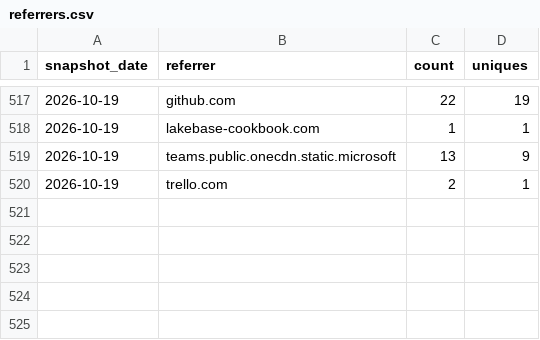
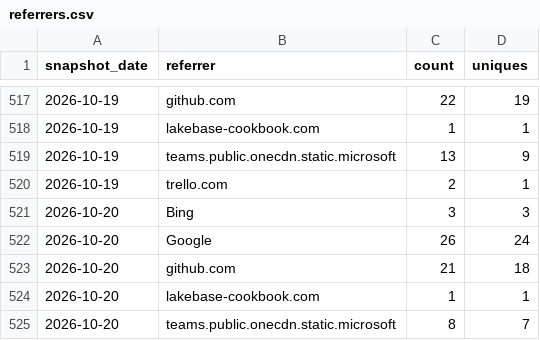
Before and after one commit to databricks-solutions/consort, a CSV file: traffic/referrers.csv, drawn as a sheet; only a part is shown, gaps mark what is left out.

Commit message:
chore(traffic): record daily clones, views, referrers, paths, repo stats

```diff
--- a/traffic/referrers.csv
+++ b/traffic/referrers.csv
@@ -520 +520,6 @@ snapshot_date,referrer,count,uniques
 "2026-10-19","trello.com",2,1
+"2026-10-20","Bing",3,3
+"2026-10-20","Google",26,24
+"2026-10-20","github.com",21,18
+"2026-10-20","lakebase-cookbook.com",1,1
+"2026-10-20","teams.public.onecdn.static.microsoft",8,7
```
Also changed, not shown: traffic/clones.csv, traffic/paths.csv, 2 other files.
